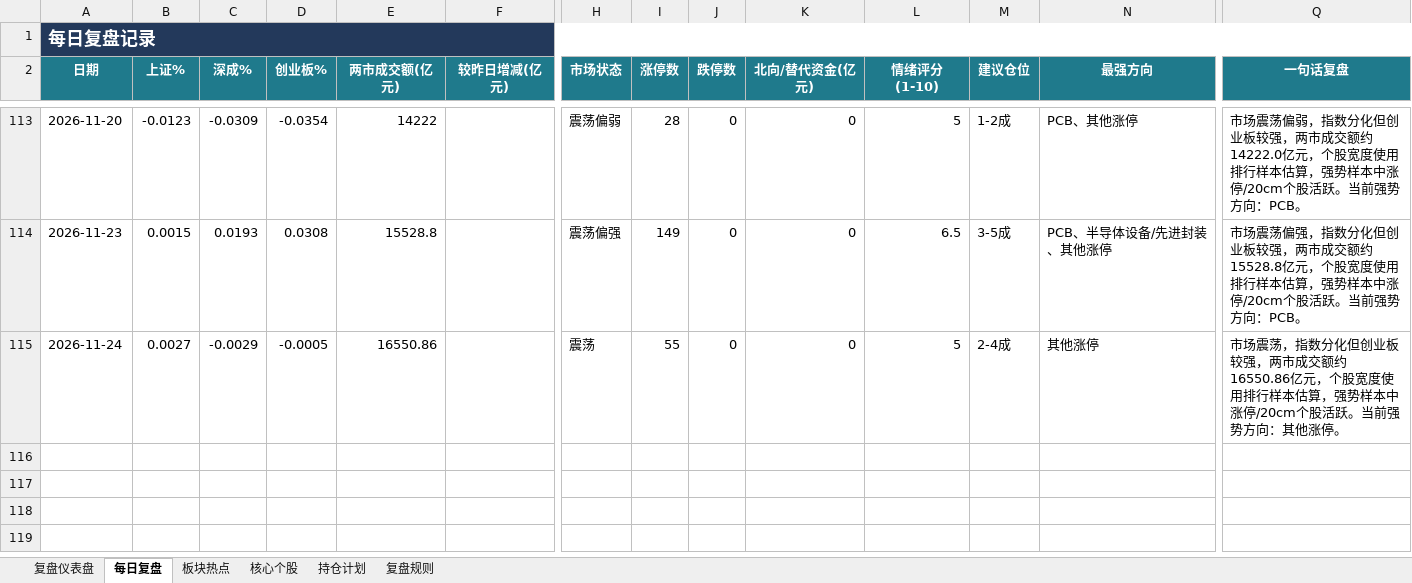
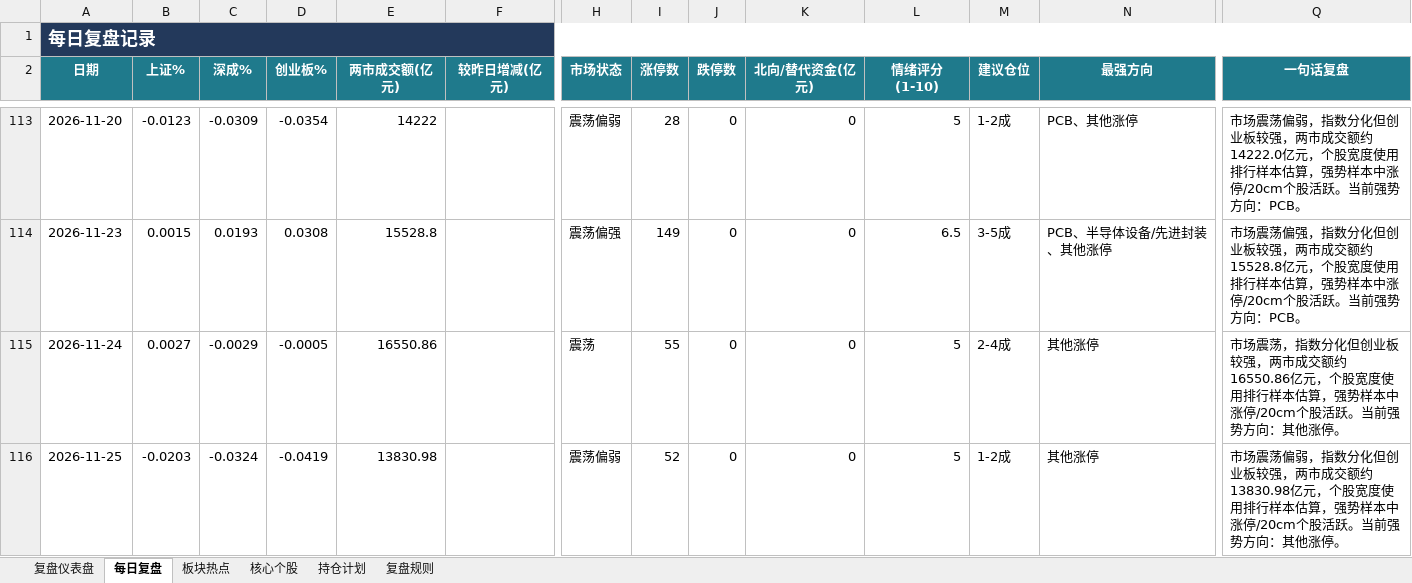
Before and after one commit to Toristricky/a-share-daily-review, an Excel workbook: 每日A股复盘表.xlsx, sheet 每日复盘, drawn as a sheet; only a part is shown, gaps mark what is left out; values as stored, in another font and other column widths than the file's, no borders; rows hold the shown columns only; the diff names each change by its address in the sheet, - before the commit and + after, or states it on an @@ line.

```diff
--- a/每日A股复盘表.xlsx (sheet 每日复盘)
+++ b/每日A股复盘表.xlsx (sheet 每日复盘)
+row 116: 2026-11-25 | -0.0203 | -0.0324 | -0.0419 | 13830.98 |  | 震荡偏弱 | 52 | 0 | 0 | 5 | 1-2成 | 其他涨停 | 市场震荡偏弱，指数分化但创业板较强，两市成交额约13830.98亿元，个股宽度使用排行样本估算，强势样本中涨停/20cm个股活跃。当前强势方向：其他涨停。
```
Also changed, not shown: 3 other files.
